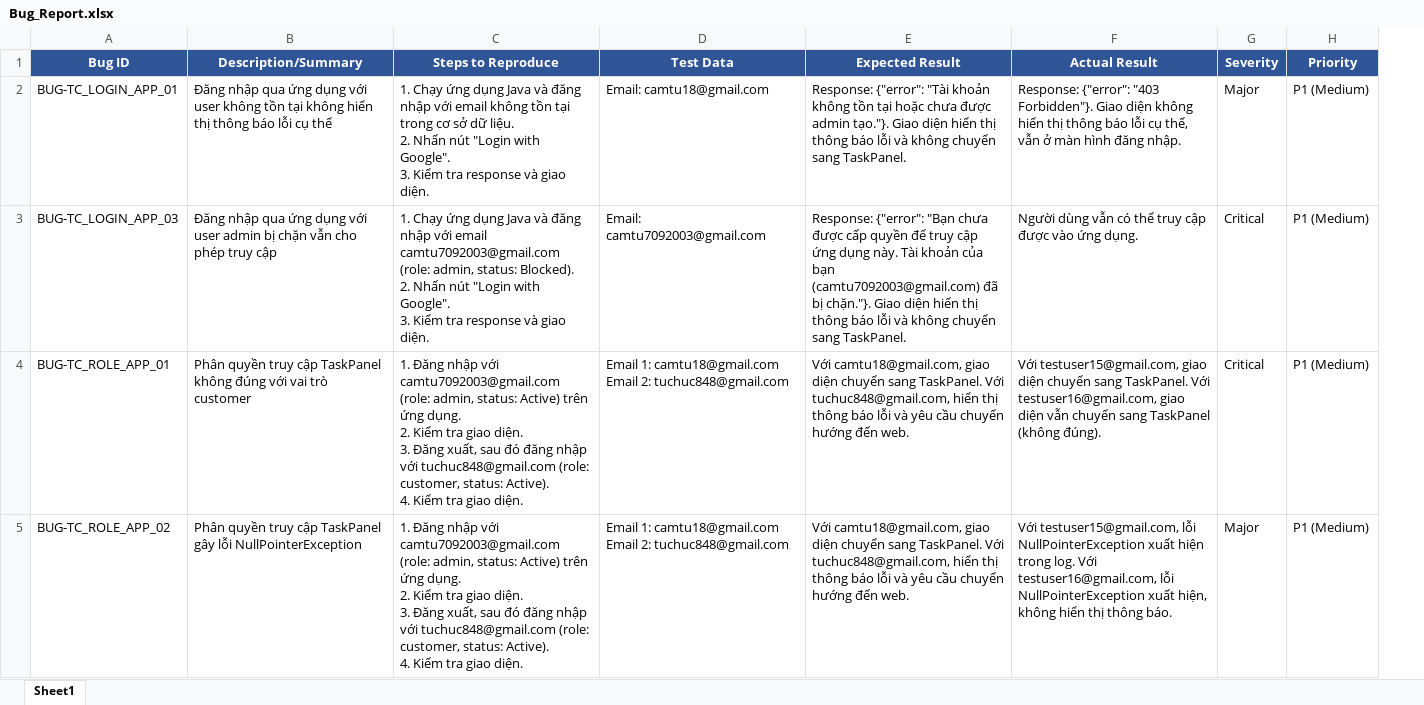
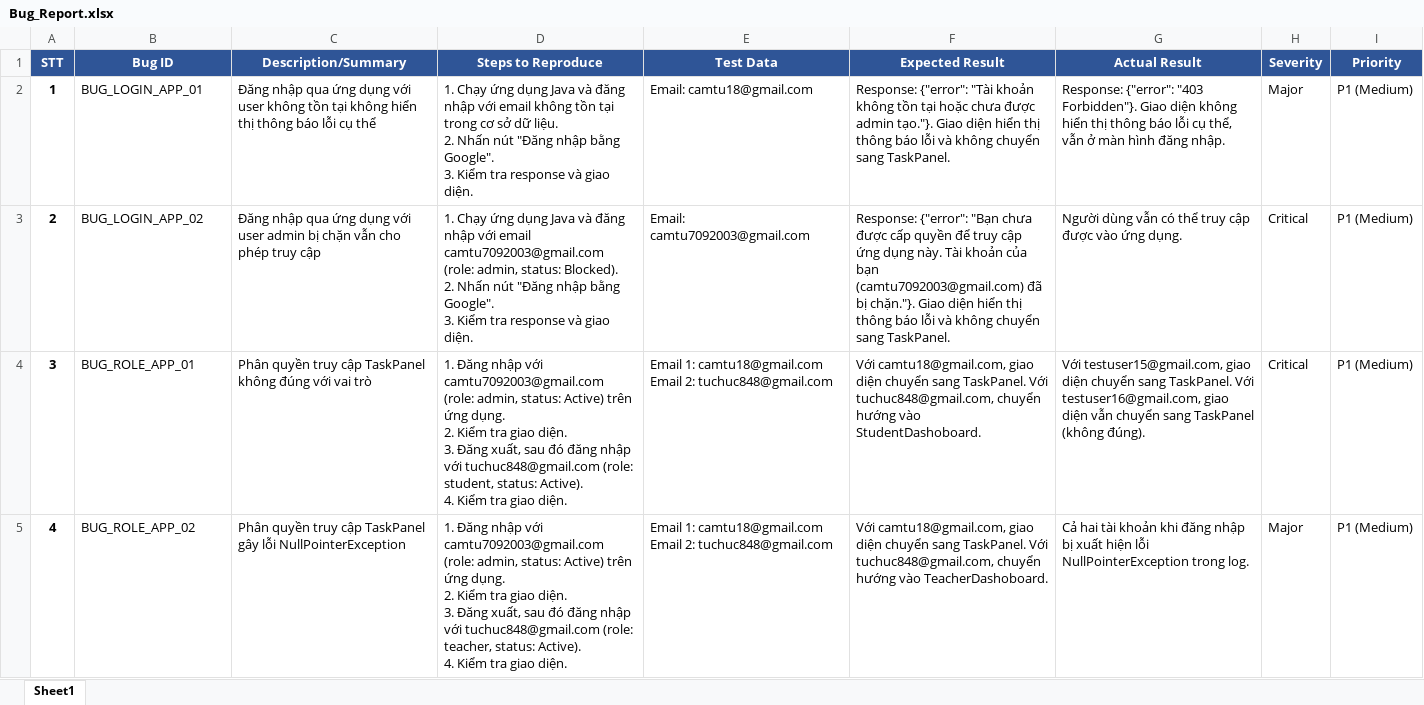
Before and after one commit to Jocasta-spec/SecureStudy-Testing, an Excel workbook: docs/Bug_Report/Bug_Report.xlsx, sheet Sheet1, drawn as a sheet; only a part is shown; values as stored, in another font and other column widths than the file's, no borders; addresses are those after the commit; ↵ is a line break in a cell; the diff covers the shown part only; the diff names each change by its address in the sheet, - before the commit and + after, or states it on an @@ line.

```diff
--- a/docs/Bug_Report/Bug_Report.xlsx (sheet Sheet1)
+++ b/docs/Bug_Report/Bug_Report.xlsx (sheet Sheet1)
+column A (STT), rows 2-5: 1 | 2 | 3 | 4
-B2 (Bug ID): BUG-TC_LOGIN_APP_01
+B2 (Bug ID): BUG_LOGIN_APP_01
-D2 (Steps to Reproduce): …Nhấn nút "Login with Google". ↵ 3.…
+D2 (Steps to Reproduce): …Nhấn nút "Đăng nhập bằng Google". ↵ 3.…
-B3 (Bug ID): BUG-TC_LOGIN_APP_03
+B3 (Bug ID): BUG_LOGIN_APP_02
-D3 (Steps to Reproduce): …Nhấn nút "Login with Google". ↵ 3.…
+D3 (Steps to Reproduce): …Nhấn nút "Đăng nhập bằng Google". ↵ 3.…
-B4 (Bug ID): BUG-TC_ROLE_APP_01
+B4 (Bug ID): BUG_ROLE_APP_01
-C4 (Description/Summary): …vai trò customer
+C4 (Description/Summary): …vai trò
-D4 (Steps to Reproduce): …tuchuc848@gmail.com (role: customer, status: Active).…
+D4 (Steps to Reproduce): …tuchuc848@gmail.com (role: student, status: Active).…
-F4 (Expected Result): …Với tuchuc848@gmail.com, hiển thị thông báo lỗi và yêu cầu chuyển hướng đến web.
+F4 (Expected Result): …Với tuchuc848@gmail.com, chuyển hướng vào StudentDashoboard.
-B5 (Bug ID): BUG-TC_ROLE_APP_02
+B5 (Bug ID): BUG_ROLE_APP_02
-D5 (Steps to Reproduce): …tuchuc848@gmail.com (role: customer, status: Active).…
+D5 (Steps to Reproduce): …tuchuc848@gmail.com (role: teacher, status: Active).…
-F5 (Expected Result): …Với tuchuc848@gmail.com, hiển thị thông báo lỗi và yêu cầu chuyển hướng đến web.
+F5 (Expected Result): …Với tuchuc848@gmail.com, chuyển hướng vào TeacherDashoboard.
-G5 (Actual Result): Với testuser15@gmail.com, lỗi NullPointerException xuất hiện trong log. Với testuser16@gmail.com, lỗi NullPointerException xuất hiện, không hiển thị thông báo.
+G5 (Actual Result): Cả hai tài khoản khi đăng nhập bị xuất hiện lỗi NullPointerException trong log.
```
Also changed, not shown: 8 added rows, 3 removed rows and 17 edited cells elsewhere in this sheet, 1 other file.
